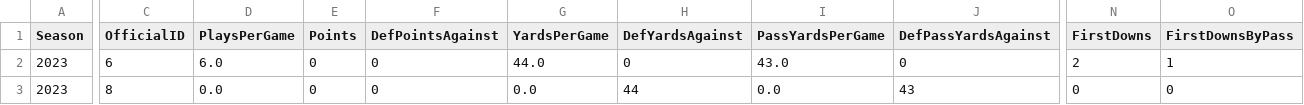
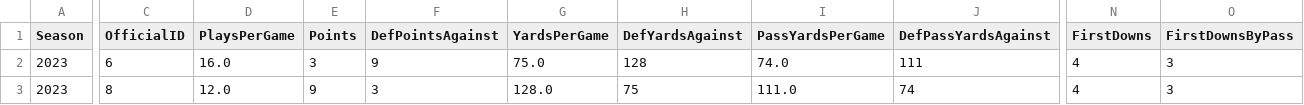
Before and after one commit to armstjc/xfl-2023-data-repository, a CSV file: game_stats/team/raw/csv/FOOTBALL_XFL_2023_4_30_SEA@DC.csv, drawn as a sheet; only a part is shown, gaps mark what is left out; the diff covers the shown part only; the diff names each change by its address in the sheet, - before the commit and + after, or states it on an @@ line.

```diff
--- a/game_stats/team/raw/csv/FOOTBALL_XFL_2023_4_30_SEA@DC.csv
+++ b/game_stats/team/raw/csv/FOOTBALL_XFL_2023_4_30_SEA@DC.csv
-D2 (PlaysPerGame): 6.0
+D2 (PlaysPerGame): 16.0
-E2 (Points): 0
+E2 (Points): 3
-F2 (DefPointsAgainst): 0
+F2 (DefPointsAgainst): 9
-G2 (YardsPerGame): 44.0
+G2 (YardsPerGame): 75.0
-H2 (DefYardsAgainst): 0
+H2 (DefYardsAgainst): 128
-I2 (PassYardsPerGame): 43.0
+I2 (PassYardsPerGame): 74.0
-J2 (DefPassYardsAgainst): 0
+J2 (DefPassYardsAgainst): 111
-N2 (FirstDowns): 2
+N2 (FirstDowns): 4
-O2 (FirstDownsByPass): 1
+O2 (FirstDownsByPass): 3
-D3 (PlaysPerGame): 0.0
+D3 (PlaysPerGame): 12.0
-E3 (Points): 0
+E3 (Points): 9
-F3 (DefPointsAgainst): 0
+F3 (DefPointsAgainst): 3
-G3 (YardsPerGame): 0.0
+G3 (YardsPerGame): 128.0
-H3 (DefYardsAgainst): 44
+H3 (DefYardsAgainst): 75
-I3 (PassYardsPerGame): 0.0
+I3 (PassYardsPerGame): 111.0
-J3 (DefPassYardsAgainst): 43
+J3 (DefPassYardsAgainst): 74
-N3 (FirstDowns): 0
+N3 (FirstDowns): 4
-O3 (FirstDownsByPass): 0
+O3 (FirstDownsByPass): 3
```
Also changed, not shown: 80 edited cells elsewhere in this file, game_stats/player/csv/2023_xfl_player_season_stats.csv, game_stats/player/raw/csv/FOOTBALL_XFL_2023_4_30_SEA@DC.csv, 23 other files.
